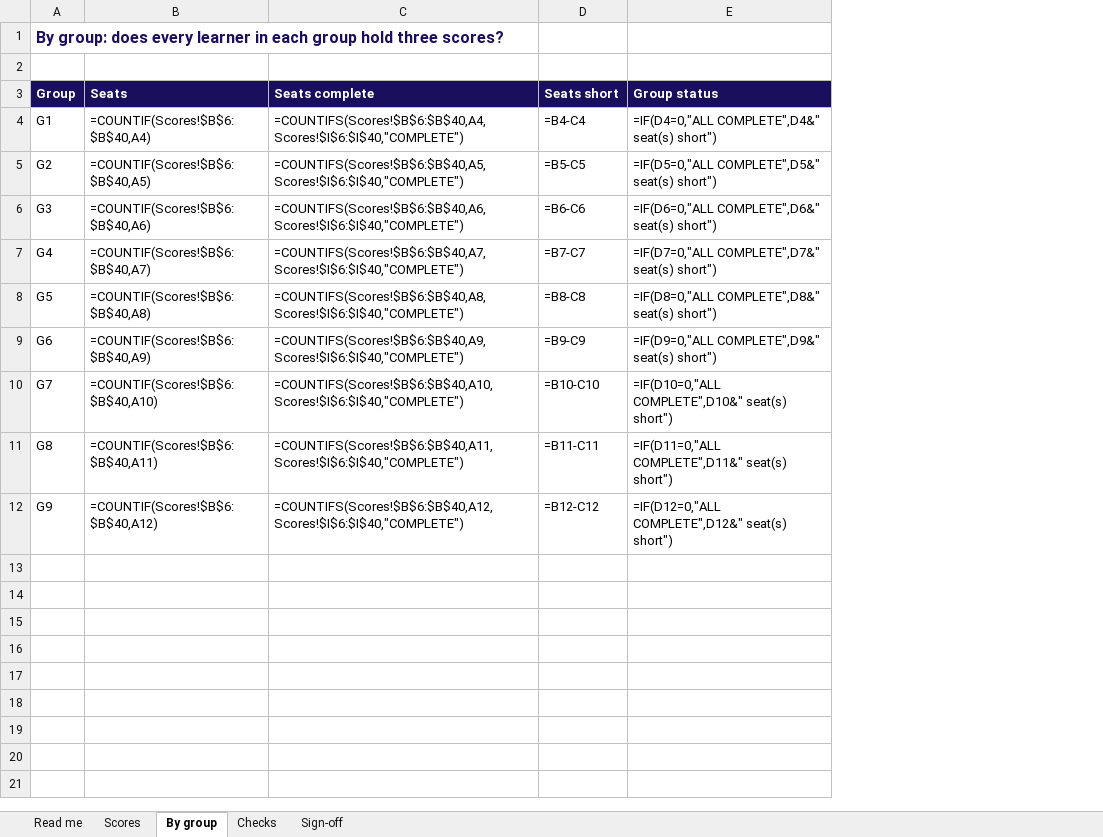
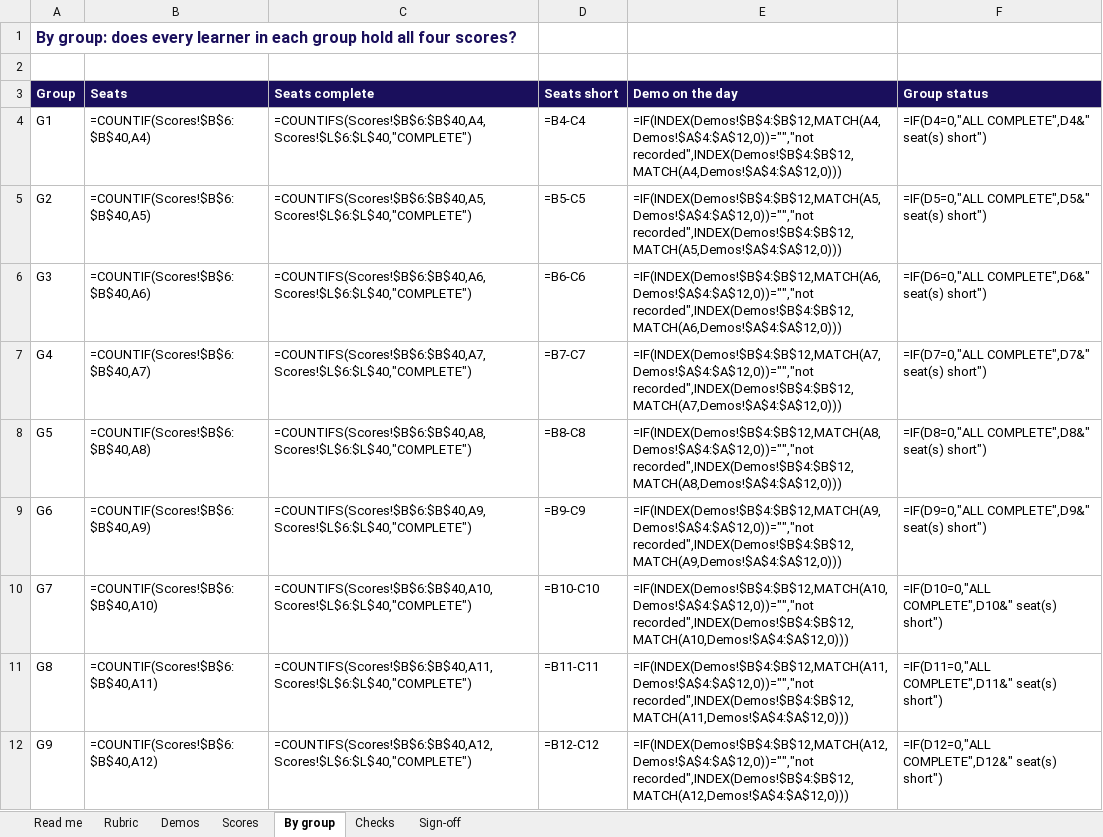
Before and after one commit to fde-academy-lab/c2-content-factory, an Excel workbook: content/W03/SAT/rubrics/C2_W03_SAT_grade_closure_TRAINER.xlsx, sheet By group, drawn as a sheet; values as stored, in another font and other column widths than the file's, no borders; formulas without a stored value are shown as written; the diff names each change by its address in the sheet, - before the commit and + after, or states it on an @@ line.

```diff
--- a/content/W03/SAT/rubrics/C2_W03_SAT_grade_closure_TRAINER.xlsx (sheet By group)
+++ b/content/W03/SAT/rubrics/C2_W03_SAT_grade_closure_TRAINER.xlsx (sheet By group)
+sheet tab: Rubric
+sheet tab: Demos
+column E (Demo on the day), rows 4-12: =IF(INDEX(Demos!$B$4:$B$12,MATCH(A4,Demos!$A$4:$A$12,0))="","not recorded",INDEX(Demos!$B$4:$B$12,MATCH(A4,Demos!$A$4:$A$12,0))) | =IF(INDEX(Demos!$B$4:$B$12,MATCH(A5,Demos!$A$4:$A$12,0))="","not recorded",INDEX(Demos!$B$4:$B$12,MATCH(A5,Demos!$A$4:$A$12,0))) | =IF(INDEX(Demos!$B$4:$B$12,MATCH(A6,Demos!$A$4:$A$12,0))="","not recorded",INDEX(Demos!$B$4:$B$12,MATCH(A6,Demos!$A$4:$A$12,0))) | =IF(INDEX(Demos!$B$4:$B$12,MATCH(A7,Demos!$A$4:$A$12,0))="","not recorded",INDEX(Demos!$B$4:$B$12,MATCH(A7,Demos!$A$4:$A$12,0))) | =IF(INDEX(Demos!$B$4:$B$12,MATCH(A8,Demos!$A$4:$A$12,0))="","not recorded",INDEX(Demos!$B$4:$B$12,MATCH(A8,Demos!$A$4:$A$12,0))) | =IF(INDEX(Demos!$B$4:$B$12,MATCH(A9,Demos!$A$4:$A$12,0))="","not recorded",INDEX(Demos!$B$4:$B$12,MATCH(A9,Demos!$A$4:$A$12,0))) | =IF(INDEX(Demos!$B$4:$B$12,MATCH(A10,Demos!$A$4:$A$12,0))="","not recorded",INDEX(Demos!$B$4:$B$12,MATCH(A10,Demos!$A$4:$A$12,0))) | =IF(INDEX(Demos!$B$4:$B$12,MATCH(A11,Demos!$A$4:$A$12,0))="","not recorded",INDEX(Demos!$B$4:$B$12,MATCH(A11,Demos!$A$4:$A$12,0))) | =IF(INDEX(Demos!$B$4:$B$12,MATCH(A12,Demos!$A$4:$A$12,0))="","not recorded",INDEX(Demos!$B$4:$B$12,MATCH(A12,Demos!$A$4:$A$12,0)))
-A1 (Group): …group hold three scores?
+A1 (Group): …group hold all four scores?
-C4 (Seats complete): =COUNTIFS(Scores!$B$6:$B$40,A4,Scores!$I$6:$I$40,"COMPLETE")
+C4 (Seats complete): =COUNTIFS(Scores!$B$6:$B$40,A4,Scores!$L$6:$L$40,"COMPLETE")
-C5 (Seats complete): =COUNTIFS(Scores!$B$6:$B$40,A5,Scores!$I$6:$I$40,"COMPLETE")
+C5 (Seats complete): =COUNTIFS(Scores!$B$6:$B$40,A5,Scores!$L$6:$L$40,"COMPLETE")
-C6 (Seats complete): =COUNTIFS(Scores!$B$6:$B$40,A6,Scores!$I$6:$I$40,"COMPLETE")
+C6 (Seats complete): =COUNTIFS(Scores!$B$6:$B$40,A6,Scores!$L$6:$L$40,"COMPLETE")
-C7 (Seats complete): =COUNTIFS(Scores!$B$6:$B$40,A7,Scores!$I$6:$I$40,"COMPLETE")
+C7 (Seats complete): =COUNTIFS(Scores!$B$6:$B$40,A7,Scores!$L$6:$L$40,"COMPLETE")
-C8 (Seats complete): =COUNTIFS(Scores!$B$6:$B$40,A8,Scores!$I$6:$I$40,"COMPLETE")
+C8 (Seats complete): =COUNTIFS(Scores!$B$6:$B$40,A8,Scores!$L$6:$L$40,"COMPLETE")
-C9 (Seats complete): =COUNTIFS(Scores!$B$6:$B$40,A9,Scores!$I$6:$I$40,"COMPLETE")
+C9 (Seats complete): =COUNTIFS(Scores!$B$6:$B$40,A9,Scores!$L$6:$L$40,"COMPLETE")
-C10 (Seats complete): =COUNTIFS(Scores!$B$6:$B$40,A10,Scores!$I$6:$I$40,"COMPLETE")
+C10 (Seats complete): =COUNTIFS(Scores!$B$6:$B$40,A10,Scores!$L$6:$L$40,"COMPLETE")
-C11 (Seats complete): =COUNTIFS(Scores!$B$6:$B$40,A11,Scores!$I$6:$I$40,"COMPLETE")
+C11 (Seats complete): =COUNTIFS(Scores!$B$6:$B$40,A11,Scores!$L$6:$L$40,"COMPLETE")
-C12 (Seats complete): =COUNTIFS(Scores!$B$6:$B$40,A12,Scores!$I$6:$I$40,"COMPLETE")
+C12 (Seats complete): =COUNTIFS(Scores!$B$6:$B$40,A12,Scores!$L$6:$L$40,"COMPLETE")
```
Also changed, not shown: sheet Scores, sheet Checks, sheet Read me, sheet Sign-off, content/W03/SAT/rubrics/C2_W03_SAT_mini_project_scoring_TRAINER.xlsx, 4 other files.
